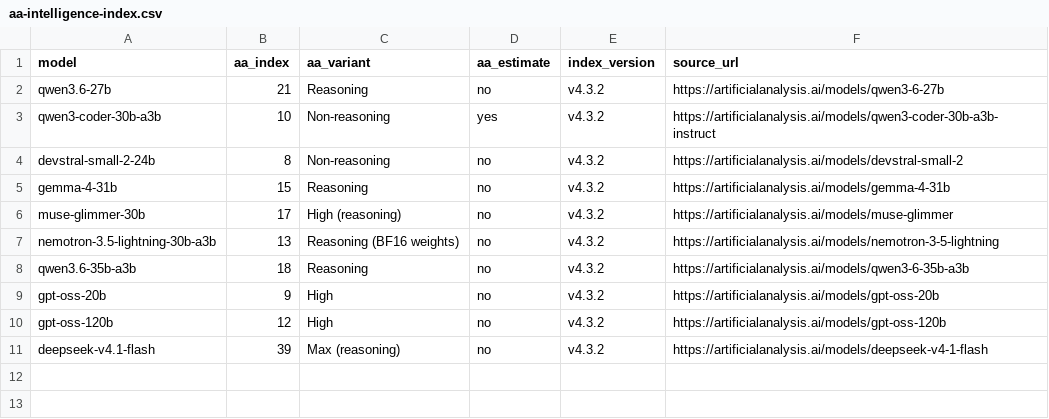
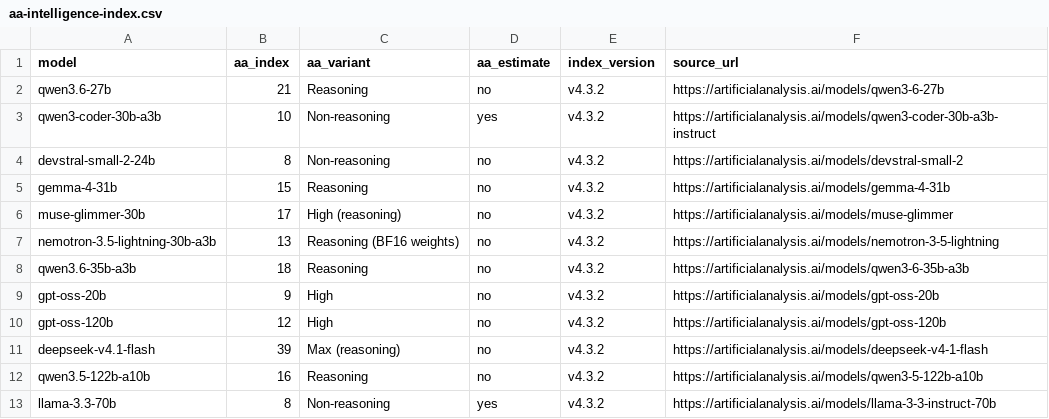
Before and after one commit to rothgar/qb2-vs-spark, a CSV file: aa-intelligence-index.csv, drawn as a sheet.

```diff
--- a/aa-intelligence-index.csv
+++ b/aa-intelligence-index.csv
@@ -11 +11,3 @@ gpt-oss-120b,12,High,no,v4.3.2,https://artificialanalysis.ai/models/gpt-oss-120b
 deepseek-v4.1-flash,39,Max (reasoning),no,v4.3.2,https://artificialanalysis.ai/models/deepseek-v4-1-flash
+qwen3.5-122b-a10b,16,Reasoning,no,v4.3.2,https://artificialanalysis.ai/models/qwen3-5-122b-a10b
+llama-3.3-70b,8,Non-reasoning,yes,v4.3.2,https://artificialanalysis.ai/models/llama-3-3-instruct-70b
```
Also changed, not shown: qb2-vs-spark-results.csv, 1 other file.
